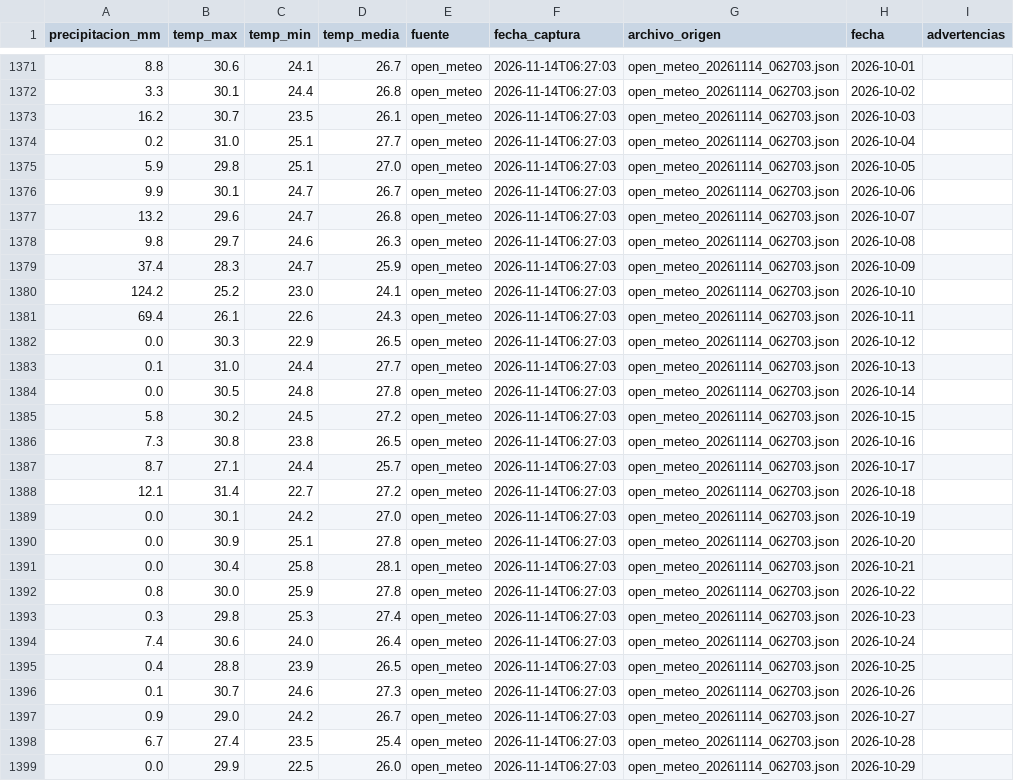
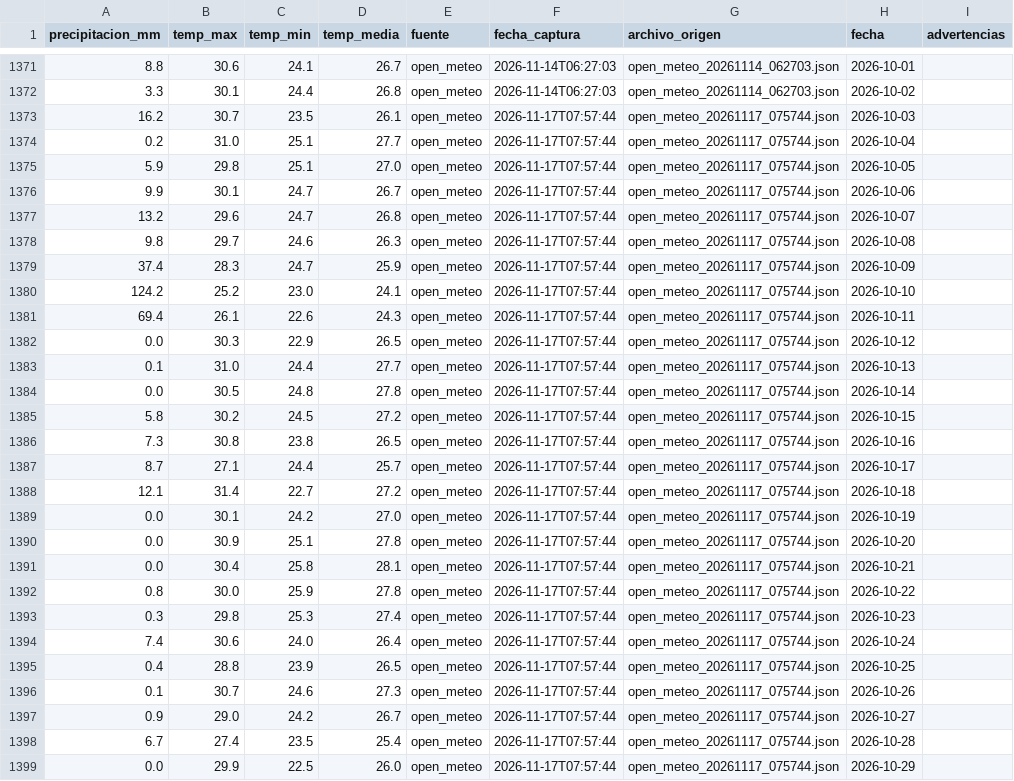
Before and after one commit to estrecard/Proyecto_Limones, a CSV file: data/silver/open_meteo.csv, drawn as a sheet; only a part is shown, gaps mark what is left out; the diff covers the shown part only.

```diff
--- a/data/silver/open_meteo.csv
+++ b/data/silver/open_meteo.csv
@@ -1372,28 +1372,28 @@
 3.3,30.1,24.4,26.8,open_meteo,2026-11-14T06:27:03,open_meteo_20261114_062703.json,2026-10-02,
-16.2,30.7,23.5,26.1,open_meteo,2026-11-14T06:27:03,open_meteo_20261114_062703.json,2026-10-03,
-0.2,31.0,25.1,27.7,open_meteo,2026-11-14T06:27:03,open_meteo_20261114_062703.json,2026-10-04,
-5.9,29.8,25.1,27.0,open_meteo,2026-11-14T06:27:03,open_meteo_20261114_062703.json,2026-10-05,
-9.9,30.1,24.7,26.7,open_meteo,2026-11-14T06:27:03,open_meteo_20261114_062703.json,2026-10-06,
-13.2,29.6,24.7,26.8,open_meteo,2026-11-14T06:27:03,open_meteo_20261114_062703.json,2026-10-07,
-9.8,29.7,24.6,26.3,open_meteo,2026-11-14T06:27:03,open_meteo_20261114_062703.json,2026-10-08,
-37.4,28.3,24.7,25.9,open_meteo,2026-11-14T06:27:03,open_meteo_20261114_062703.json,2026-10-09,
-124.2,25.2,23.0,24.1,open_meteo,2026-11-14T06:27:03,open_meteo_20261114_062703.json,2026-10-10,
-69.4,26.1,22.6,24.3,open_meteo,2026-11-14T06:27:03,open_meteo_20261114_062703.json,2026-10-11,
-0.0,30.3,22.9,26.5,open_meteo,2026-11-14T06:27:03,open_meteo_20261114_062703.json,2026-10-12,
-0.1,31.0,24.4,27.7,open_meteo,2026-11-14T06:27:03,open_meteo_20261114_062703.json,2026-10-13,
-0.0,30.5,24.8,27.8,open_meteo,2026-11-14T06:27:03,open_meteo_20261114_062703.json,2026-10-14,
-5.8,30.2,24.5,27.2,open_meteo,2026-11-14T06:27:03,open_meteo_20261114_062703.json,2026-10-15,
-7.3,30.8,23.8,26.5,open_meteo,2026-11-14T06:27:03,open_meteo_20261114_062703.json,2026-10-16,
-8.7,27.1,24.4,25.7,open_meteo,2026-11-14T06:27:03,open_meteo_20261114_062703.json,2026-10-17,
-12.1,31.4,22.7,27.2,open_meteo,2026-11-14T06:27:03,open_meteo_20261114_062703.json,2026-10-18,
-0.0,30.1,24.2,27.0,open_meteo,2026-11-14T06:27:03,open_meteo_20261114_062703.json,2026-10-19,
-0.0,30.9,25.1,27.8,open_meteo,2026-11-14T06:27:03,open_meteo_20261114_062703.json,2026-10-20,
-0.0,30.4,25.8,28.1,open_meteo,2026-11-14T06:27:03,open_meteo_20261114_062703.json,2026-10-21,
-0.8,30.0,25.9,27.8,open_meteo,2026-11-14T06:27:03,open_meteo_20261114_062703.json,2026-10-22,
-0.3,29.8,25.3,27.4,open_meteo,2026-11-14T06:27:03,open_meteo_20261114_062703.json,2026-10-23,
-7.4,30.6,24.0,26.4,open_meteo,2026-11-14T06:27:03,open_meteo_20261114_062703.json,2026-10-24,
-0.4,28.8,23.9,26.5,open_meteo,2026-11-14T06:27:03,open_meteo_20261114_062703.json,2026-10-25,
-0.1,30.7,24.6,27.3,open_meteo,2026-11-14T06:27:03,open_meteo_20261114_062703.json,2026-10-26,
-0.9,29.0,24.2,26.7,open_meteo,2026-11-14T06:27:03,open_meteo_20261114_062703.json,2026-10-27,
-6.7,27.4,23.5,25.4,open_meteo,2026-11-14T06:27:03,open_meteo_20261114_062703.json,2026-10-28,
-0.0,29.9,22.5,26.0,open_meteo,2026-11-14T06:27:03,open_meteo_20261114_062703.json,2026-10-29,
+16.2,30.7,23.5,26.1,open_meteo,2026-11-17T07:57:44,open_meteo_20261117_075744.json,2026-10-03,
+0.2,31.0,25.1,27.7,open_meteo,2026-11-17T07:57:44,open_meteo_20261117_075744.json,2026-10-04,
+5.9,29.8,25.1,27.0,open_meteo,2026-11-17T07:57:44,open_meteo_20261117_075744.json,2026-10-05,
+9.9,30.1,24.7,26.7,open_meteo,2026-11-17T07:57:44,open_meteo_20261117_075744.json,2026-10-06,
+13.2,29.6,24.7,26.8,open_meteo,2026-11-17T07:57:44,open_meteo_20261117_075744.json,2026-10-07,
+9.8,29.7,24.6,26.3,open_meteo,2026-11-17T07:57:44,open_meteo_20261117_075744.json,2026-10-08,
+37.4,28.3,24.7,25.9,open_meteo,2026-11-17T07:57:44,open_meteo_20261117_075744.json,2026-10-09,
+124.2,25.2,23.0,24.1,open_meteo,2026-11-17T07:57:44,open_meteo_20261117_075744.json,2026-10-10,
+69.4,26.1,22.6,24.3,open_meteo,2026-11-17T07:57:44,open_meteo_20261117_075744.json,2026-10-11,
+0.0,30.3,22.9,26.5,open_meteo,2026-11-17T07:57:44,open_meteo_20261117_075744.json,2026-10-12,
+0.1,31.0,24.4,27.7,open_meteo,2026-11-17T07:57:44,open_meteo_20261117_075744.json,2026-10-13,
+0.0,30.5,24.8,27.8,open_meteo,2026-11-17T07:57:44,open_meteo_20261117_075744.json,2026-10-14,
+5.8,30.2,24.5,27.2,open_meteo,2026-11-17T07:57:44,open_meteo_20261117_075744.json,2026-10-15,
+7.3,30.8,23.8,26.5,open_meteo,2026-11-17T07:57:44,open_meteo_20261117_075744.json,2026-10-16,
+8.7,27.1,24.4,25.7,open_meteo,2026-11-17T07:57:44,open_meteo_20261117_075744.json,2026-10-17,
+12.1,31.4,22.7,27.2,open_meteo,2026-11-17T07:57:44,open_meteo_20261117_075744.json,2026-10-18,
+0.0,30.1,24.2,27.0,open_meteo,2026-11-17T07:57:44,open_meteo_20261117_075744.json,2026-10-19,
+0.0,30.9,25.1,27.8,open_meteo,2026-11-17T07:57:44,open_meteo_20261117_075744.json,2026-10-20,
+0.0,30.4,25.8,28.1,open_meteo,2026-11-17T07:57:44,open_meteo_20261117_075744.json,2026-10-21,
+0.8,30.0,25.9,27.8,open_meteo,2026-11-17T07:57:44,open_meteo_20261117_075744.json,2026-10-22,
+0.3,29.8,25.3,27.4,open_meteo,2026-11-17T07:57:44,open_meteo_20261117_075744.json,2026-10-23,
+7.4,30.6,24.0,26.4,open_meteo,2026-11-17T07:57:44,open_meteo_20261117_075744.json,2026-10-24,
+0.4,28.8,23.9,26.5,open_meteo,2026-11-17T07:57:44,open_meteo_20261117_075744.json,2026-10-25,
+0.1,30.7,24.6,27.3,open_meteo,2026-11-17T07:57:44,open_meteo_20261117_075744.json,2026-10-26,
+0.9,29.0,24.2,26.7,open_meteo,2026-11-17T07:57:44,open_meteo_20261117_075744.json,2026-10-27,
+6.7,27.4,23.5,25.4,open_meteo,2026-11-17T07:57:44,open_meteo_20261117_075744.json,2026-10-28,
+0.0,29.9,22.5,26.0,open_meteo,2026-11-17T07:57:44,open_meteo_20261117_075744.json,2026-10-29,
```
Also changed, not shown: 3 added rows and 22 edited cells elsewhere in this file, data/gold/limon_semanal_nacional.csv, data/quarantine/sniim_cuarentena.csv, 35 other files.
